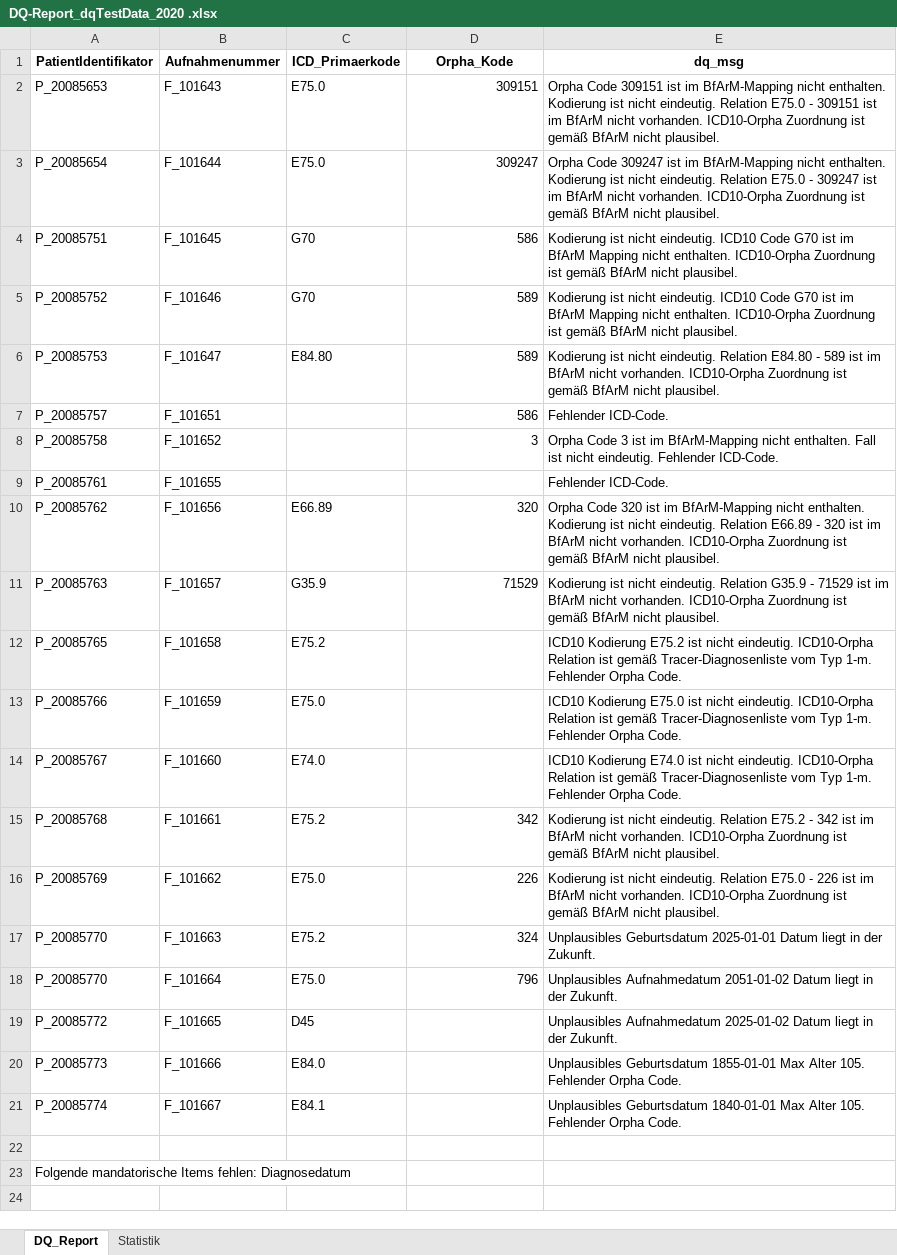
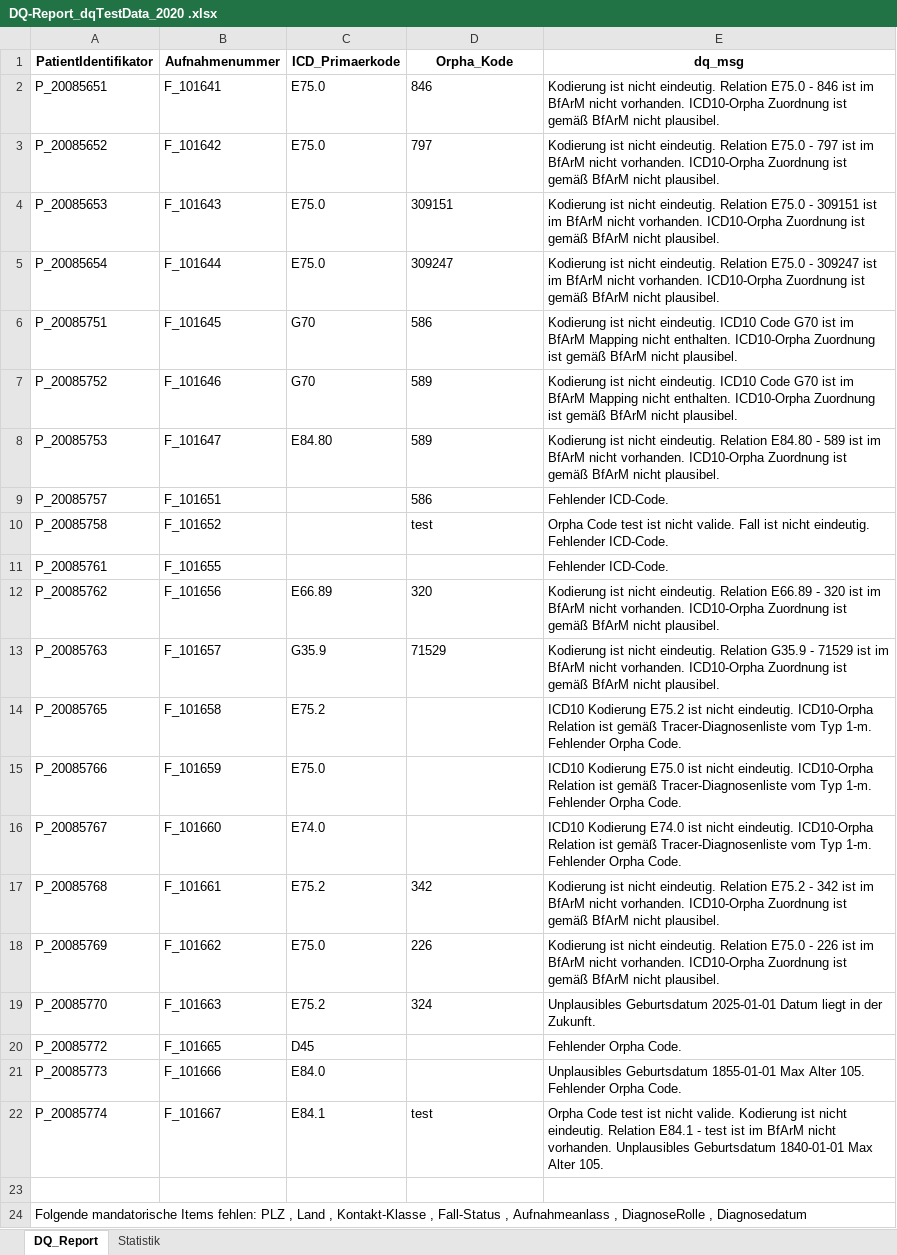
Before and after one commit to medizininformatik-initiative/cord-dq-checker, an Excel workbook: Local/Data/Export/DQ-Report_dqTestData_2020 .xlsx, sheet DQ_Report, drawn as a sheet; values as stored, in another font and other column widths than the file's, no borders; removed rows and columns are numbered as before the commit, all else as after; the diff names each change by its address in the sheet, - before the commit and + after, or states it on an @@ line.

```diff
--- a/Local/Data/Export/DQ-Report_dqTestData_2020 .xlsx (sheet DQ_Report)
+++ b/Local/Data/Export/DQ-Report_dqTestData_2020 .xlsx (sheet DQ_Report)
+row 2: P_20085651 | F_101641 | E75.0 | 846 | Kodierung ist nicht eindeutig. Relation E75.0 - 846 ist im BfArM nicht vorhanden. ICD10-Orpha Zuordnung ist gemäß BfArM nicht plausibel.
+row 3: P_20085652 | F_101642 | E75.0 | 797 | Kodierung ist nicht eindeutig. Relation E75.0 - 797 ist im BfArM nicht vorhanden. ICD10-Orpha Zuordnung ist gemäß BfArM nicht plausibel.
-D4:D9 alignment: right
+D4:D9 alignment: left
-E4 (dq_msg): Orpha Code 309151 ist im BfArM-Mapping nicht enthalten. Kodierung ist…
+E4 (dq_msg): Kodierung ist…
-E5 (dq_msg): Orpha Code 309247 ist im BfArM-Mapping nicht enthalten. Kodierung ist…
+E5 (dq_msg): Kodierung ist…
-D10 (Orpha_Kode): 3
+D10 (Orpha_Kode): test
-E10 (dq_msg): Orpha Code 3 ist im BfArM-Mapping nicht enthalten. Fall ist…
+E10 (dq_msg): Orpha Code test ist nicht valide. Fall ist…
-D12:D13 alignment: right
+D12:D13 alignment: left
-E12 (dq_msg): Orpha Code 320 ist im BfArM-Mapping nicht enthalten. Kodierung ist…
+E12 (dq_msg): Kodierung ist…
-D17:D19 alignment: right
+D17:D19 alignment: left
-row 18: P_20085770 | F_101664 | E75.0 | 796 | Unplausibles Aufnahmedatum 2051-01-02 Datum liegt in der Zukunft.
-E20 (dq_msg): Unplausibles Aufnahmedatum 2025-01-02 Datum liegt in der Zukunft.
+E20 (dq_msg): Fehlender Orpha Code.
-D22 (Orpha_Kode): (empty)
+D22 (Orpha_Kode): test
-E22 (dq_msg): Unplausibles Geburtsdatum 1840-01-01 Max Alter 105. Fehlender Orpha Code.
+E22 (dq_msg): Orpha Code test ist nicht valide. Kodierung ist nicht eindeutig. Relation E84.1 - test ist im BfArM nicht vorhanden. Unplausibles Geburtsdatum 1840-01-01 Max Alter 105.
-A24 (PatientIdentifikator): …Items fehlen: Diagnosedatum
+A24 (PatientIdentifikator): …Items fehlen: PLZ , Land , Kontakt-Klasse , Fall-Status , Aufnahmeanlass , DiagnoseRolle , Diagnosedatum
```
Also changed, not shown: sheet Statistik, Local/Data/Export/DQ-Report_fhirTestData_2020 .xlsx, Local/Data/Export/KeyNum-Report_fhirTestData_2020.xlsx, 4 other files.
